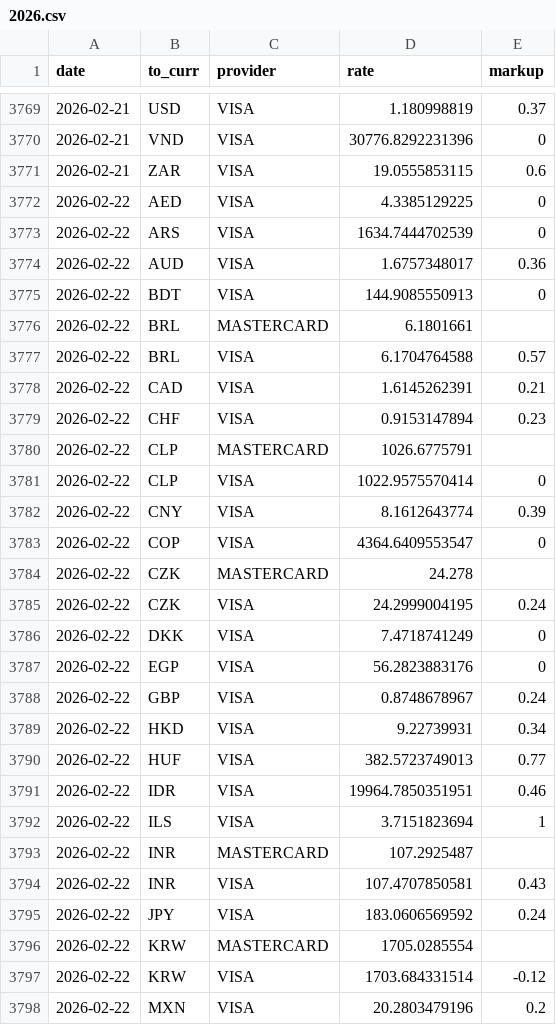
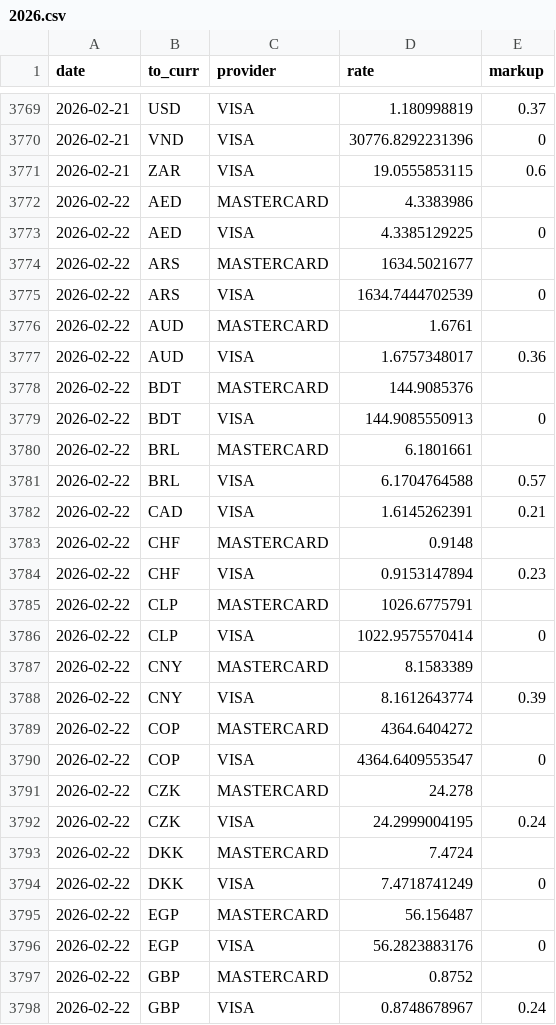
Before and after one commit to avishj/ForexRadar, a CSV file: db/EUR/2026.csv, drawn as a sheet; only a part is shown, gaps mark what is left out; the shorter side is filled out with more unchanged rows; the diff covers the shown part only; the diff names each change by its address in the sheet, - before the commit and + after, or states it on an @@ line.

```diff
--- a/db/EUR/2026.csv
+++ b/db/EUR/2026.csv
+row 3772: 2026-02-22 | AED | MASTERCARD | 4.3383986
+row 3774: 2026-02-22 | ARS | MASTERCARD | 1634.5021677
+row 3776: 2026-02-22 | AUD | MASTERCARD | 1.6761
+row 3778: 2026-02-22 | BDT | MASTERCARD | 144.9085376
+row 3783: 2026-02-22 | CHF | MASTERCARD | 0.9148
+row 3787: 2026-02-22 | CNY | MASTERCARD | 8.1583389
+row 3789: 2026-02-22 | COP | MASTERCARD | 4364.6404272
+row 3793: 2026-02-22 | DKK | MASTERCARD | 7.4724
+row 3795: 2026-02-22 | EGP | MASTERCARD | 56.156487
+row 3797: 2026-02-22 | GBP | MASTERCARD | 0.8752
```
Also changed, not shown: 19 added rows elsewhere in this file, db/CHF/2026.csv, db/GBP/2026.csv, 37 other files.
